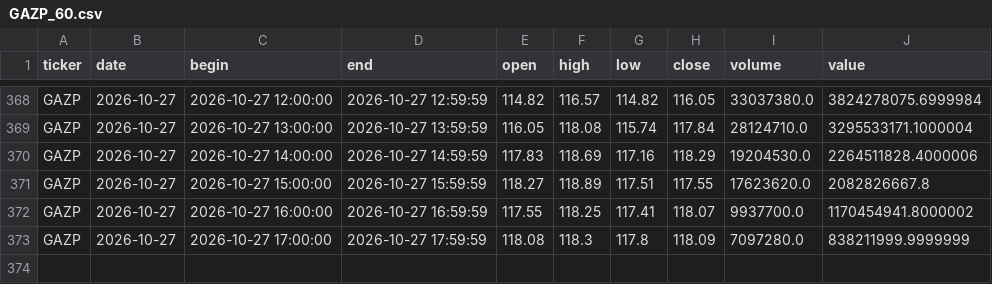
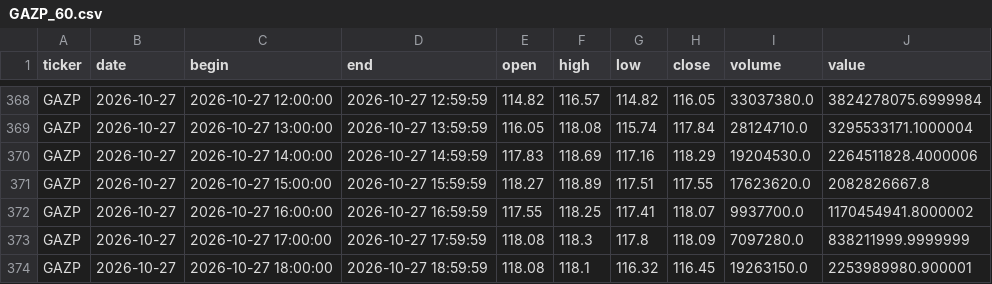
Before and after one commit to vbazulevv/MOEX-Paper-Lab, a CSV file: cloud_data/GAZP_60.csv, drawn as a sheet; only a part is shown, gaps mark what is left out; the diff names each change by its address in the sheet, - before the commit and + after, or states it on an @@ line.

```diff
--- a/cloud_data/GAZP_60.csv
+++ b/cloud_data/GAZP_60.csv
+row 374: GAZP | 2026-10-27 | 2026-10-27 18:00:00 | 2026-10-27 18:59:59 | 118.08 | 118.1 | 116.32 | 116.45 | 19263150.0 | 2253989980.900001
```
Also changed, not shown: cloud_data/FIXR_60.csv, cloud_data/HYDR_60.csv, 41 other files.
